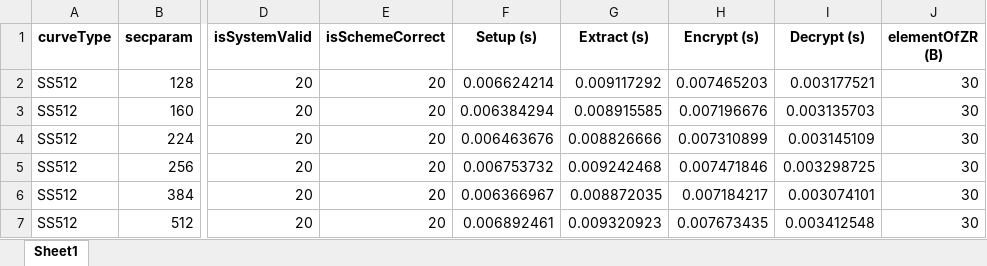
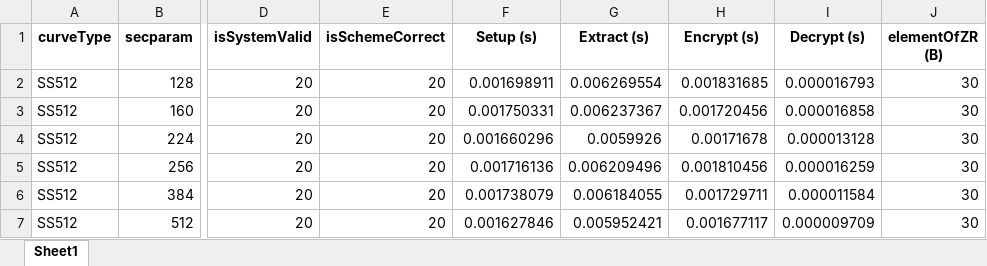
Before and after one commit to BatchClayderman/Cryptography-Schemes, an Excel workbook: SchemeIBMETR/SchemeAIBE.xlsx, sheet Sheet1, drawn as a sheet; only a part is shown, gaps mark what is left out; values as stored, in another font and other column widths than the file's, no borders; the diff names each change by its address in the sheet, - before the commit and + after, or states it on an @@ line.

```diff
--- a/SchemeIBMETR/SchemeAIBE.xlsx (sheet Sheet1)
+++ b/SchemeIBMETR/SchemeAIBE.xlsx (sheet Sheet1)
-F2 (Setup (s)): 0.006624214
+F2 (Setup (s)): 0.001698911
-G2 (Extract (s)): 0.009117292
+G2 (Extract (s)): 0.006269554
-H2 (Encrypt (s)): 0.007465203
+H2 (Encrypt (s)): 0.001831685
-I2 (Decrypt (s)): 0.003177521
+I2 (Decrypt (s)): 0.000016793
-F3 (Setup (s)): 0.006384294
+F3 (Setup (s)): 0.001750331
-G3 (Extract (s)): 0.008915585
+G3 (Extract (s)): 0.006237367
-H3 (Encrypt (s)): 0.007196676
+H3 (Encrypt (s)): 0.001720456
-I3 (Decrypt (s)): 0.003135703
+I3 (Decrypt (s)): 0.000016858
-F4 (Setup (s)): 0.006463676
+F4 (Setup (s)): 0.001660296
-G4 (Extract (s)): 0.008826666
+G4 (Extract (s)): 0.0059926
-H4 (Encrypt (s)): 0.007310899
+H4 (Encrypt (s)): 0.00171678
-I4 (Decrypt (s)): 0.003145109
+I4 (Decrypt (s)): 0.000013128
-F5 (Setup (s)): 0.006753732
+F5 (Setup (s)): 0.001716136
-G5 (Extract (s)): 0.009242468
+G5 (Extract (s)): 0.006209496
-H5 (Encrypt (s)): 0.007471846
+H5 (Encrypt (s)): 0.001810456
-I5 (Decrypt (s)): 0.003298725
+I5 (Decrypt (s)): 0.000016259
-F6 (Setup (s)): 0.006366967
+F6 (Setup (s)): 0.001738079
-G6 (Extract (s)): 0.008872035
+G6 (Extract (s)): 0.006184055
-H6 (Encrypt (s)): 0.007184217
+H6 (Encrypt (s)): 0.001729711
-I6 (Decrypt (s)): 0.003074101
+I6 (Decrypt (s)): 0.000011584
-F7 (Setup (s)): 0.006892461
+F7 (Setup (s)): 0.001627846
-G7 (Extract (s)): 0.009320923
+G7 (Extract (s)): 0.005952421
-H7 (Encrypt (s)): 0.007673435
+H7 (Encrypt (s)): 0.001677117
-I7 (Decrypt (s)): 0.003412548
+I7 (Decrypt (s)): 0.000009709
```
Also changed, not shown: SchemeIBMETR/SchemeARES.xlsx, SchemeIBMETR/SchemeIBME.xlsx, 2 other files.
